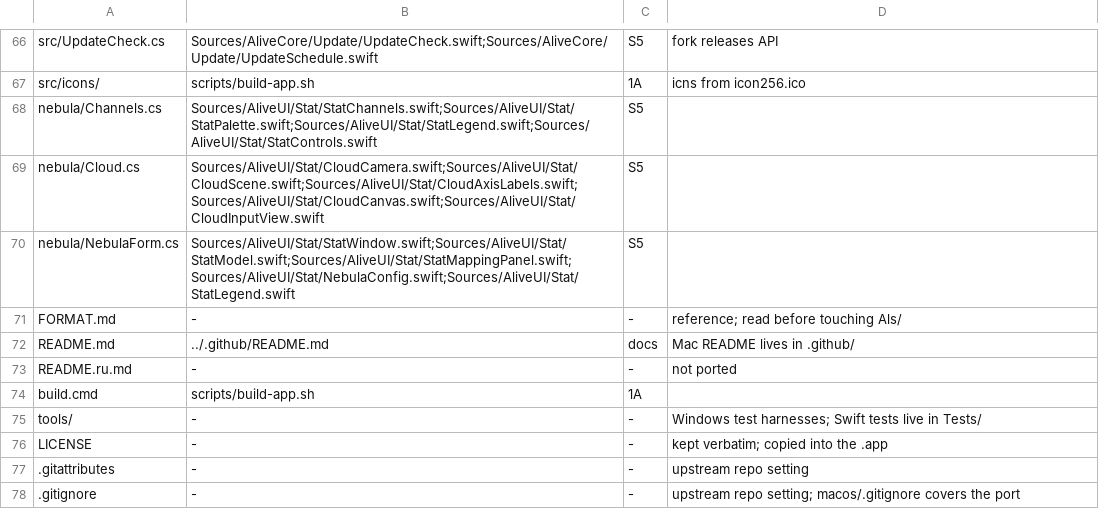
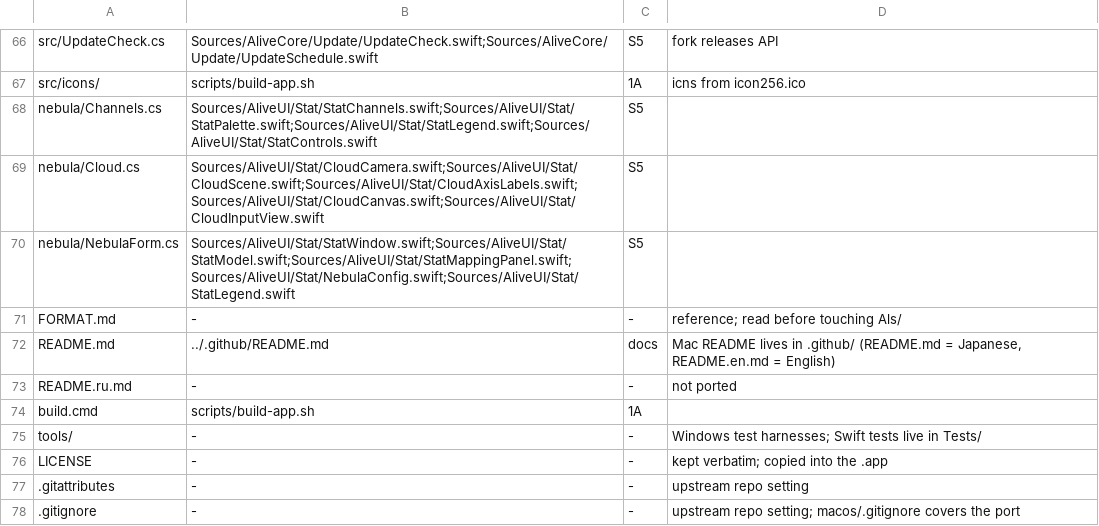
Before and after one commit to bassmicrobe/alive-for-mac, a TSV file: macos/upstream-map.tsv, drawn as a sheet; only a part is shown, gaps mark what is left out.

Commit message:
docs(mac): Japanese-primary README with English counterpart; MIT licence section, DMG install and Gatekeeper steps, verified claims

```diff
--- a/macos/upstream-map.tsv
+++ b/macos/upstream-map.tsv
@@ -71,3 +71,3 @@ nebula/NebulaForm.cs	Sources/AliveUI/Stat/StatWindow.swift;Sources/AliveUI/Stat/
 FORMAT.md	-	-	reference; read before touching Als/
-README.md	../.github/README.md	docs	Mac README lives in .github/
+README.md	../.github/README.md	docs	Mac README lives in .github/ (README.md = Japanese, README.en.md = English)
 README.ru.md	-	-	not ported
```
Also changed, not shown: 5 other files.
